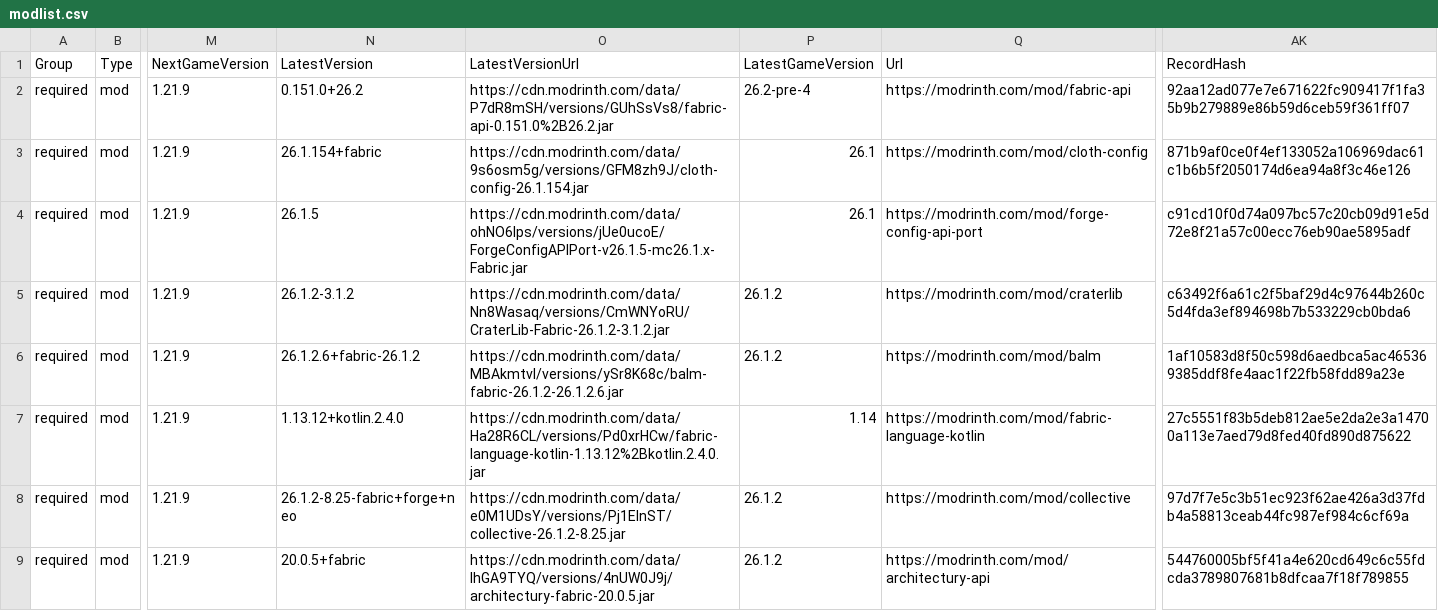
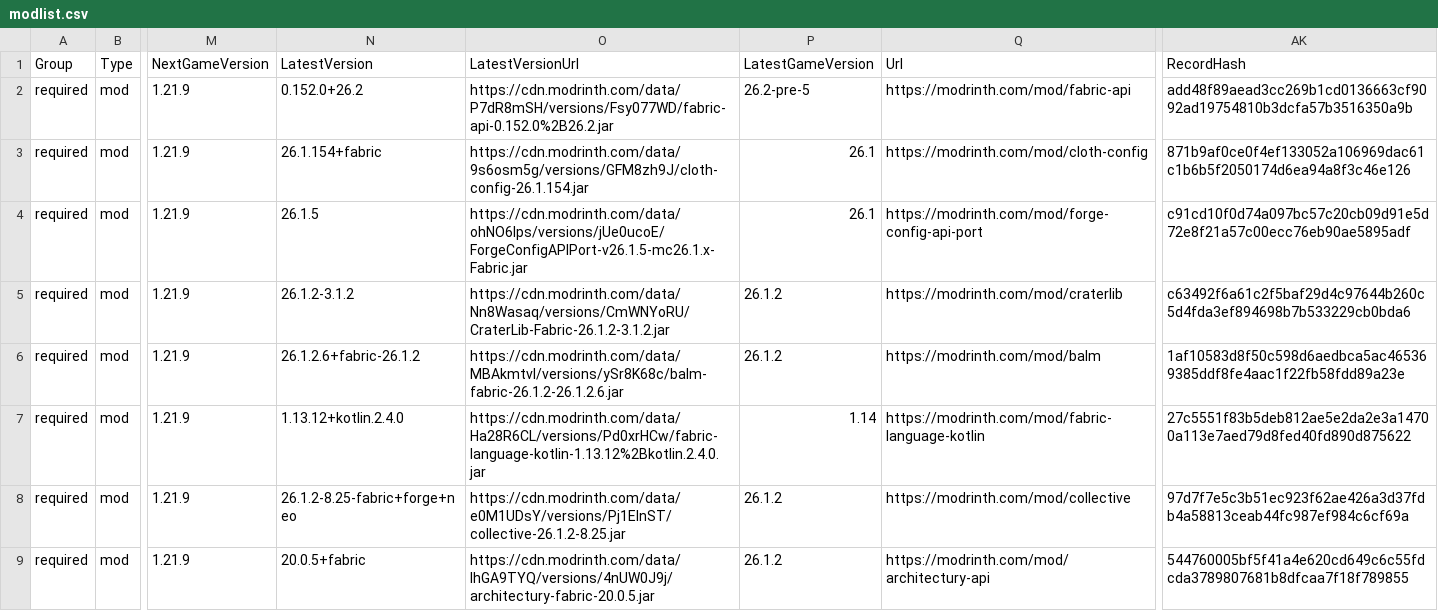
Before and after one commit to survivorsunited/minecraft-mods-manager, a CSV file: modlist.csv, drawn as a sheet; only a part is shown, gaps mark what is left out; the diff covers the shown part only; the diff names each change by its address in the sheet, - before the commit and + after, or states it on an @@ line.

```diff
--- a/modlist.csv
+++ b/modlist.csv
-N2 (LatestVersion): 0.151.0+26.2
+N2 (LatestVersion): 0.152.0+26.2
-O2 (LatestVersionUrl): https://cdn.modrinth.com/data/P7dR8mSH/versions/GUhSsVs8/fabric-api-0.151.0%2B26.2.jar
+O2 (LatestVersionUrl): https://cdn.modrinth.com/data/P7dR8mSH/versions/Fsy077WD/fabric-api-0.152.0%2B26.2.jar
-P2 (LatestGameVersion): 26.2-pre-4
+P2 (LatestGameVersion): 26.2-pre-5
-AK2 (RecordHash): 92aa12ad077e7e671622fc909417f1fa35b9b279889e86b59d6ceb59f361ff07
+AK2 (RecordHash): add48f89aead3cc269b1cd0136663cf9092ad19754810b3dcfa57b3516350a9b
```
Also changed, not shown: 14 edited cells elsewhere in this file.
